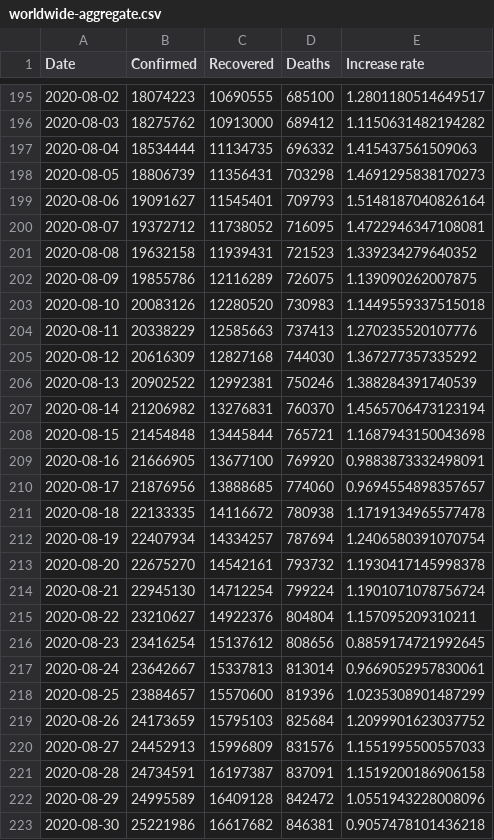
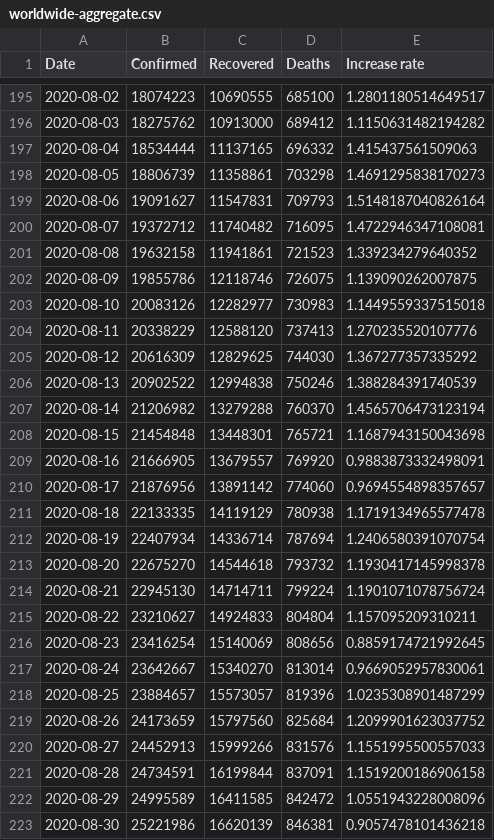
Before and after one commit to Gwardii/covid-19, a CSV file: data/worldwide-aggregate.csv, drawn as a sheet; only a part is shown, gaps mark what is left out; the diff covers the shown part only.

```diff
--- a/data/worldwide-aggregate.csv
+++ b/data/worldwide-aggregate.csv
@@ -196,28 +196,28 @@ Date,Confirmed,Recovered,Deaths,Increase rate
 2020-08-03,18275762,10913000,689412,1.1150631482194282
-2020-08-04,18534444,11134735,696332,1.415437561509063
-2020-08-05,18806739,11356431,703298,1.4691295838170273
-2020-08-06,19091627,11545401,709793,1.5148187040826164
-2020-08-07,19372712,11738052,716095,1.4722946347108081
-2020-08-08,19632158,11939431,721523,1.339234279640352
-2020-08-09,19855786,12116289,726075,1.139090262007875
-2020-08-10,20083126,12280520,730983,1.1449559337515018
-2020-08-11,20338229,12585663,737413,1.270235520107776
-2020-08-12,20616309,12827168,744030,1.367277357335292
-2020-08-13,20902522,12992381,750246,1.388284391740539
-2020-08-14,21206982,13276831,760370,1.4565706473123194
-2020-08-15,21454848,13445844,765721,1.1687943150043698
-2020-08-16,21666905,13677100,769920,0.9883873332498091
-2020-08-17,21876956,13888685,774060,0.9694554898357657
-2020-08-18,22133335,14116672,780938,1.1719134965577478
-2020-08-19,22407934,14334257,787694,1.2406580391070754
-2020-08-20,22675270,14542161,793732,1.1930417145998378
-2020-08-21,22945130,14712254,799224,1.1901071078756724
-2020-08-22,23210627,14922376,804804,1.157095209310211
-2020-08-23,23416254,15137612,808656,0.8859174721992645
-2020-08-24,23642667,15337813,813014,0.9669052957830061
-2020-08-25,23884657,15570600,819396,1.0235308901487299
-2020-08-26,24173659,15795103,825684,1.2099901623037752
-2020-08-27,24452913,15996809,831576,1.1551995500557033
-2020-08-28,24734591,16197387,837091,1.1519200186906158
-2020-08-29,24995589,16409128,842472,1.0551943228008096
-2020-08-30,25221986,16617682,846381,0.9057478101436218
+2020-08-04,18534444,11137165,696332,1.415437561509063
+2020-08-05,18806739,11358861,703298,1.4691295838170273
+2020-08-06,19091627,11547831,709793,1.5148187040826164
+2020-08-07,19372712,11740482,716095,1.4722946347108081
+2020-08-08,19632158,11941861,721523,1.339234279640352
+2020-08-09,19855786,12118746,726075,1.139090262007875
+2020-08-10,20083126,12282977,730983,1.1449559337515018
+2020-08-11,20338229,12588120,737413,1.270235520107776
+2020-08-12,20616309,12829625,744030,1.367277357335292
+2020-08-13,20902522,12994838,750246,1.388284391740539
+2020-08-14,21206982,13279288,760370,1.4565706473123194
+2020-08-15,21454848,13448301,765721,1.1687943150043698
+2020-08-16,21666905,13679557,769920,0.9883873332498091
+2020-08-17,21876956,13891142,774060,0.9694554898357657
+2020-08-18,22133335,14119129,780938,1.1719134965577478
+2020-08-19,22407934,14336714,787694,1.2406580391070754
+2020-08-20,22675270,14544618,793732,1.1930417145998378
+2020-08-21,22945130,14714711,799224,1.1901071078756724
+2020-08-22,23210627,14924833,804804,1.157095209310211
+2020-08-23,23416254,15140069,808656,0.8859174721992645
+2020-08-24,23642667,15340270,813014,0.9669052957830061
+2020-08-25,23884657,15573057,819396,1.0235308901487299
+2020-08-26,24173659,15797560,825684,1.2099901623037752
+2020-08-27,24452913,15999266,831576,1.1551995500557033
+2020-08-28,24734591,16199844,837091,1.1519200186906158
+2020-08-29,24995589,16411585,842472,1.0551943228008096
+2020-08-30,25221986,16620139,846381,0.9057478101436218
```
Also changed, not shown: 1 added row and 61 edited cells elsewhere in this file, data/key-countries-pivoted.csv, 2 other files.
